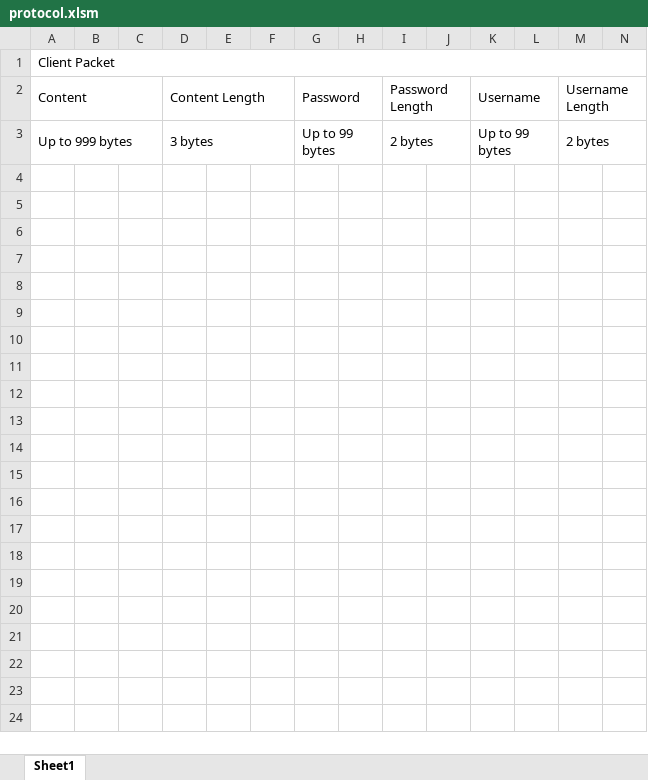
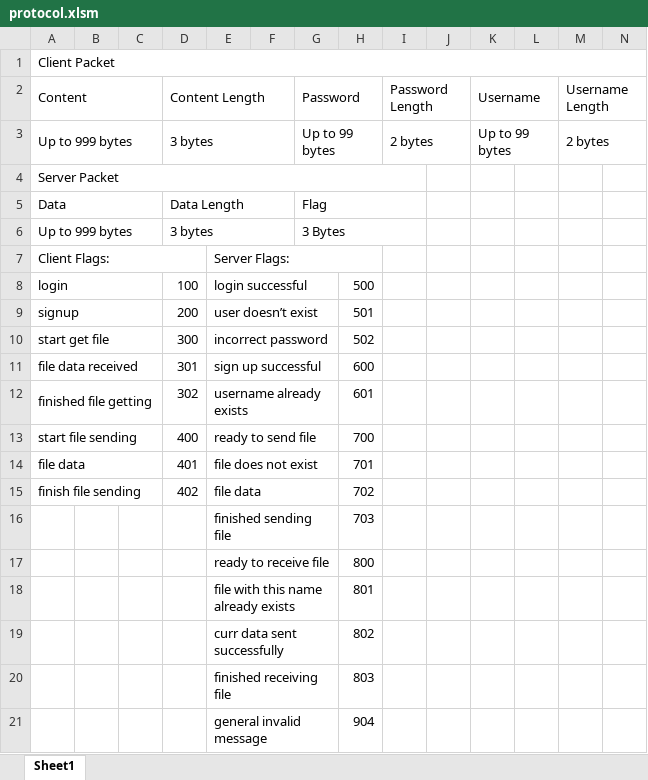
Before and after one commit to yoavlach/Cloud-Project, an Excel workbook: protocol.xlsm, sheet Sheet1, drawn as a sheet; only a part is shown; values as stored, in another font and other column widths than the file's, no cell formats; rows hold the shown columns only; the diff names each change by its address in the sheet, - before the commit and + after, or states it on an @@ line.

Commit message:
add: added an excel file that contains the structures and types of the messages that will be sent

```diff
--- a/protocol.xlsm (sheet Sheet1)
+++ b/protocol.xlsm (sheet Sheet1)
+row 4: Server Packet
+row 5: Data |  |  | Data Length |  |  | Flag
+row 6: Up to 999 bytes |  |  | 3 bytes |  |  | 3 Bytes
+row 7: Client Flags: |  |  |  | Server Flags:
+row 8: login |  |  | 100 | login successful |  |  | 500
+row 9: signup |  |  | 200 | user doesn’t exist |  |  | 501
+row 10: start get file |  |  | 300 | incorrect password |  |  | 502
+row 11: file data received |  |  | 301 | sign up successful |  |  | 600
+row 12: finished file getting |  |  | 302 | username already exists |  |  | 601
+row 13: start file sending |  |  | 400 | ready to send file |  |  | 700
+row 14: file data |  |  | 401 | file does not exist |  |  | 701
+row 15: finish file sending |  |  | 402 | file data |  |  | 702
+row 16:  |  |  |  | finished sending file |  |  | 703
+row 17:  |  |  |  | ready to receive file |  |  | 800
+row 18:  |  |  |  | file with this name already exists |  |  | 801
+row 19:  |  |  |  | curr data sent successfully |  |  | 802
+row 20:  |  |  |  | finished receiving file |  |  | 803
+row 21:  |  |  |  | general invalid message |  |  | 904
```
Also changed, not shown: cell formats, 1 other file.
